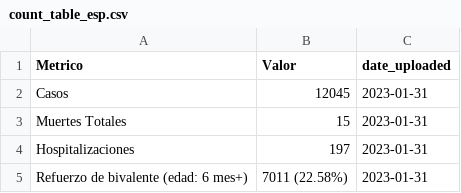
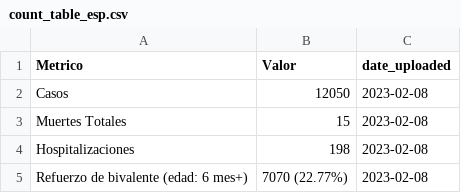
Before and after one commit to h-hedman/scph, a CSV file: daily_reporting/count_table_esp.csv, drawn as a sheet.

```diff
--- a/daily_reporting/count_table_esp.csv
+++ b/daily_reporting/count_table_esp.csv
@@ -1,5 +1,5 @@
 "Metrico","Valor","date_uploaded"
-"Casos","12045",2023-01-31
-"Muertes Totales","15",2023-01-31
-"Hospitalizaciones","197",2023-01-31
-"Refuerzo de bivalente (edad: 6 mes+)","7011 (22.58%)",2023-01-31
+"Casos","12050",2023-02-08
+"Muertes Totales","15",2023-02-08
+"Hospitalizaciones","198",2023-02-08
+"Refuerzo de bivalente (edad: 6 mes+)","7070 (22.77%)",2023-02-08
```
Also changed, not shown: daily_reporting/pon_incidence_8wk_eng.csv, daily_reporting/pon_incidence_8wk_esp.csv, 3 other files.
